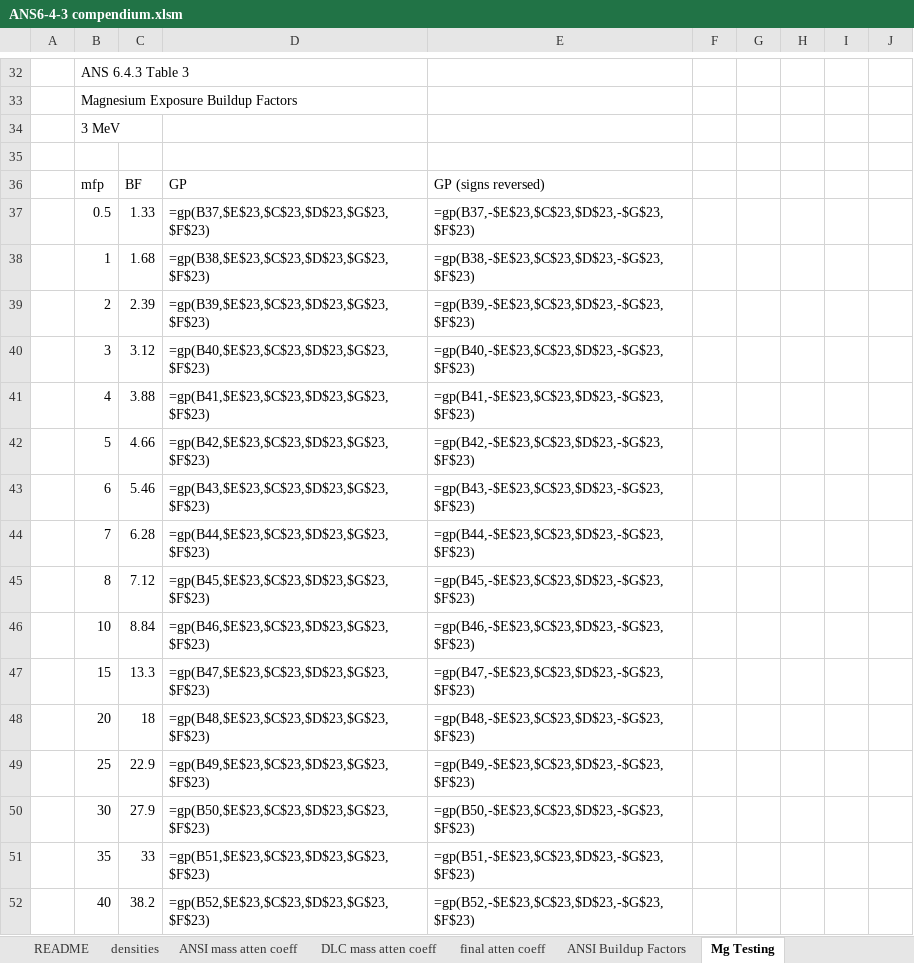
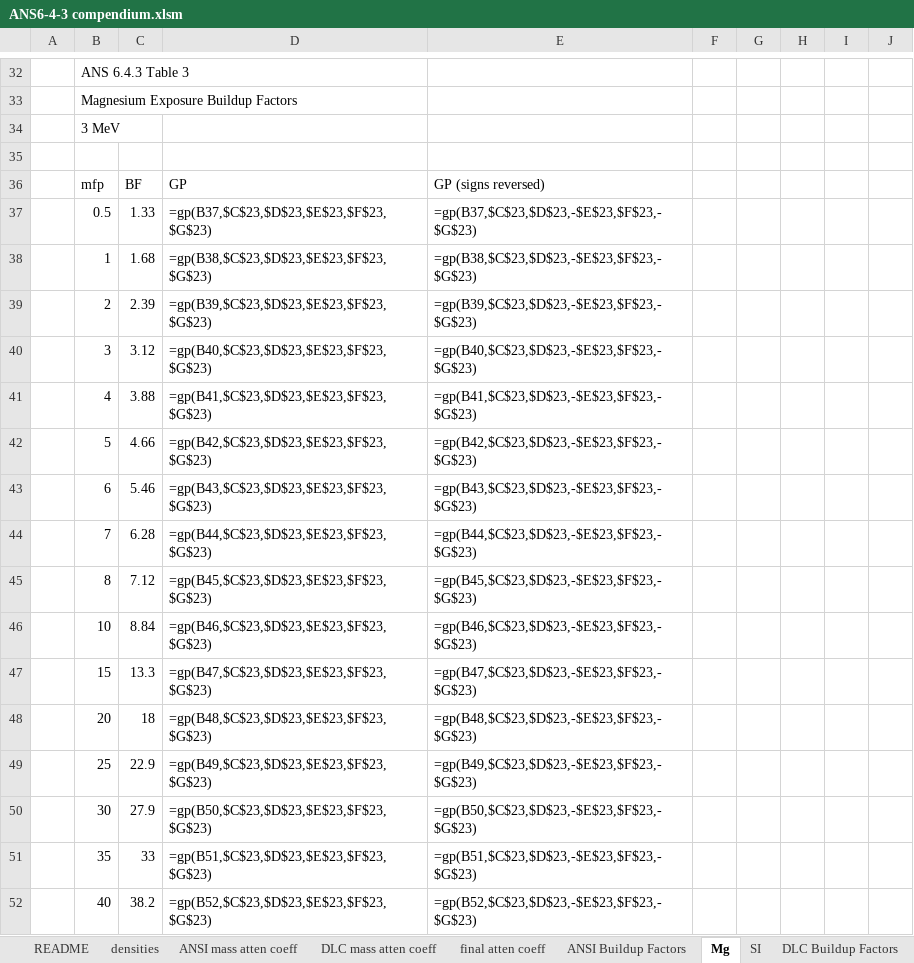
Before and after one commit to AlanFord/ZapMeNot, an Excel workbook: dataConversion/ANS6-4-3 compendium.xlsm, sheet Mg, drawn as a sheet; only a part is shown, gaps mark what is left out; values as stored, in another font and other column widths than the file's, no borders; formulas are shown in place of their values; the diff names each change by its address in the sheet, - before the commit and + after, or states it on an @@ line.

```diff
--- a/dataConversion/ANS6-4-3 compendium.xlsm (sheet Mg)
+++ b/dataConversion/ANS6-4-3 compendium.xlsm (sheet Mg)
-sheet tab: Mg Testing
+sheet tab: Mg
+sheet tab: SI
-D37: =gp(B37,$E$23,$C$23,$D$23,$G$23,$F$23)
+D37: =gp(B37,$C$23,$D$23,$E$23,$F$23,$G$23)
-E37: =gp(B37,-$E$23,$C$23,$D$23,-$G$23,$F$23)
+E37: =gp(B37,$C$23,$D$23,-$E$23,$F$23,-$G$23)
-D38: =gp(B38,$E$23,$C$23,$D$23,$G$23,$F$23)
+D38: =gp(B38,$C$23,$D$23,$E$23,$F$23,$G$23)
-E38: =gp(B38,-$E$23,$C$23,$D$23,-$G$23,$F$23)
+E38: =gp(B38,$C$23,$D$23,-$E$23,$F$23,-$G$23)
-D39: =gp(B39,$E$23,$C$23,$D$23,$G$23,$F$23)
+D39: =gp(B39,$C$23,$D$23,$E$23,$F$23,$G$23)
-E39: =gp(B39,-$E$23,$C$23,$D$23,-$G$23,$F$23)
+E39: =gp(B39,$C$23,$D$23,-$E$23,$F$23,-$G$23)
-D40: =gp(B40,$E$23,$C$23,$D$23,$G$23,$F$23)
+D40: =gp(B40,$C$23,$D$23,$E$23,$F$23,$G$23)
-E40: =gp(B40,-$E$23,$C$23,$D$23,-$G$23,$F$23)
+E40: =gp(B40,$C$23,$D$23,-$E$23,$F$23,-$G$23)
-D41: =gp(B41,$E$23,$C$23,$D$23,$G$23,$F$23)
+D41: =gp(B41,$C$23,$D$23,$E$23,$F$23,$G$23)
-E41: =gp(B41,-$E$23,$C$23,$D$23,-$G$23,$F$23)
+E41: =gp(B41,$C$23,$D$23,-$E$23,$F$23,-$G$23)
-D42: =gp(B42,$E$23,$C$23,$D$23,$G$23,$F$23)
+D42: =gp(B42,$C$23,$D$23,$E$23,$F$23,$G$23)
-E42: =gp(B42,-$E$23,$C$23,$D$23,-$G$23,$F$23)
+E42: =gp(B42,$C$23,$D$23,-$E$23,$F$23,-$G$23)
-D43: =gp(B43,$E$23,$C$23,$D$23,$G$23,$F$23)
+D43: =gp(B43,$C$23,$D$23,$E$23,$F$23,$G$23)
-E43: =gp(B43,-$E$23,$C$23,$D$23,-$G$23,$F$23)
+E43: =gp(B43,$C$23,$D$23,-$E$23,$F$23,-$G$23)
-D44: =gp(B44,$E$23,$C$23,$D$23,$G$23,$F$23)
+D44: =gp(B44,$C$23,$D$23,$E$23,$F$23,$G$23)
-E44: =gp(B44,-$E$23,$C$23,$D$23,-$G$23,$F$23)
+E44: =gp(B44,$C$23,$D$23,-$E$23,$F$23,-$G$23)
-D45: =gp(B45,$E$23,$C$23,$D$23,$G$23,$F$23)
+D45: =gp(B45,$C$23,$D$23,$E$23,$F$23,$G$23)
-E45: =gp(B45,-$E$23,$C$23,$D$23,-$G$23,$F$23)
+E45: =gp(B45,$C$23,$D$23,-$E$23,$F$23,-$G$23)
-D46: =gp(B46,$E$23,$C$23,$D$23,$G$23,$F$23)
+D46: =gp(B46,$C$23,$D$23,$E$23,$F$23,$G$23)
-E46: =gp(B46,-$E$23,$C$23,$D$23,-$G$23,$F$23)
+E46: =gp(B46,$C$23,$D$23,-$E$23,$F$23,-$G$23)
-D47: =gp(B47,$E$23,$C$23,$D$23,$G$23,$F$23)
+D47: =gp(B47,$C$23,$D$23,$E$23,$F$23,$G$23)
-E47: =gp(B47,-$E$23,$C$23,$D$23,-$G$23,$F$23)
+E47: =gp(B47,$C$23,$D$23,-$E$23,$F$23,-$G$23)
-D48: =gp(B48,$E$23,$C$23,$D$23,$G$23,$F$23)
+D48: =gp(B48,$C$23,$D$23,$E$23,$F$23,$G$23)
-E48: =gp(B48,-$E$23,$C$23,$D$23,-$G$23,$F$23)
+E48: =gp(B48,$C$23,$D$23,-$E$23,$F$23,-$G$23)
-D49: =gp(B49,$E$23,$C$23,$D$23,$G$23,$F$23)
+D49: =gp(B49,$C$23,$D$23,$E$23,$F$23,$G$23)
-E49: =gp(B49,-$E$23,$C$23,$D$23,-$G$23,$F$23)
+E49: =gp(B49,$C$23,$D$23,-$E$23,$F$23,-$G$23)
-D50: =gp(B50,$E$23,$C$23,$D$23,$G$23,$F$23)
+D50: =gp(B50,$C$23,$D$23,$E$23,$F$23,$G$23)
-E50: =gp(B50,-$E$23,$C$23,$D$23,-$G$23,$F$23)
+E50: =gp(B50,$C$23,$D$23,-$E$23,$F$23,-$G$23)
-D51: =gp(B51,$E$23,$C$23,$D$23,$G$23,$F$23)
+D51: =gp(B51,$C$23,$D$23,$E$23,$F$23,$G$23)
-E51: =gp(B51,-$E$23,$C$23,$D$23,-$G$23,$F$23)
+E51: =gp(B51,$C$23,$D$23,-$E$23,$F$23,-$G$23)
-D52: =gp(B52,$E$23,$C$23,$D$23,$G$23,$F$23)
+D52: =gp(B52,$C$23,$D$23,$E$23,$F$23,$G$23)
-E52: =gp(B52,-$E$23,$C$23,$D$23,-$G$23,$F$23)
+E52: =gp(B52,$C$23,$D$23,-$E$23,$F$23,-$G$23)
```
